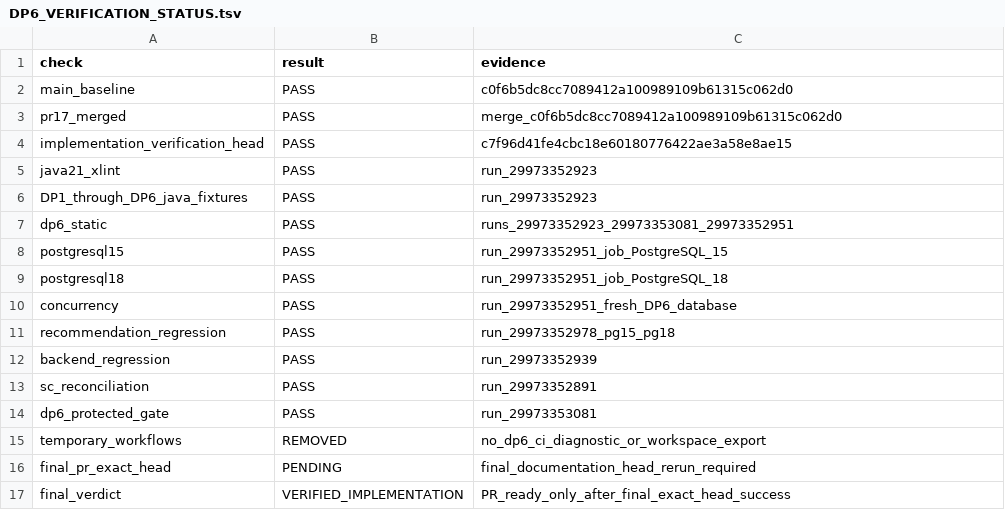
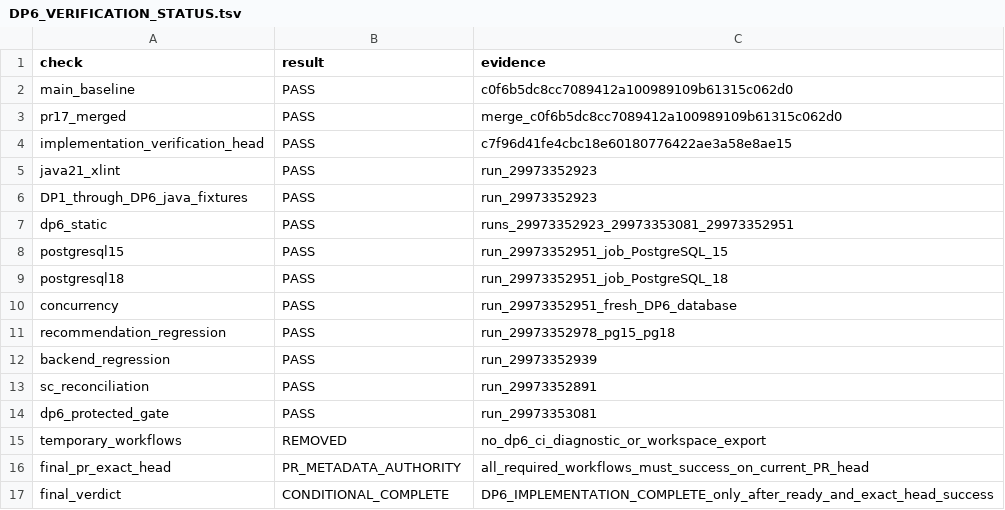
Before and after one commit to gycha0109-beep/journey-connect-backend, a TSV file: verification/dp6/DP6_VERIFICATION_STATUS.tsv, drawn as a sheet.

Commit message:
verification(dp6): define PR metadata as final exact-head authority

```diff
--- a/verification/dp6/DP6_VERIFICATION_STATUS.tsv
+++ b/verification/dp6/DP6_VERIFICATION_STATUS.tsv
@@ -15,3 +15,3 @@ dp6_protected_gate	PASS	run_29973353081
 temporary_workflows	REMOVED	no_dp6_ci_diagnostic_or_workspace_export
-final_pr_exact_head	PENDING	final_documentation_head_rerun_required
-final_verdict	VERIFIED_IMPLEMENTATION	PR_ready_only_after_final_exact_head_success
+final_pr_exact_head	PR_METADATA_AUTHORITY	all_required_workflows_must_success_on_current_PR_head
+final_verdict	CONDITIONAL_COMPLETE	DP6_IMPLEMENTATION_COMPLETE_only_after_ready_and_exact_head_success
```
